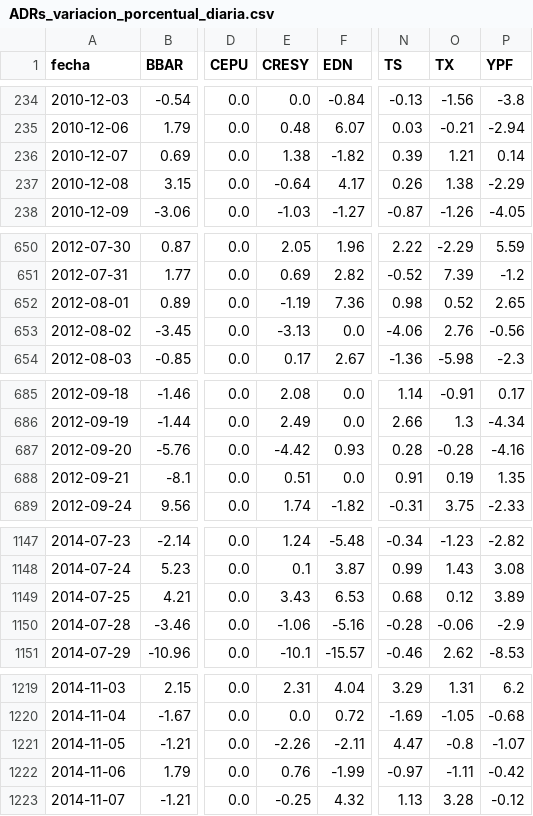
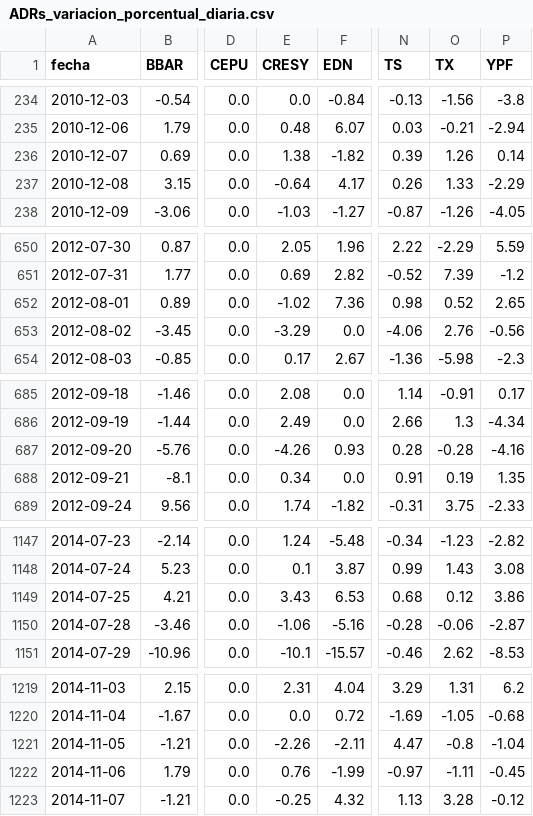
Before and after one commit to jesusrobles824/base-de-datos, a CSV file: ADRs_variacion_porcentual_diaria.csv, drawn as a sheet; only a part is shown, gaps mark what is left out; the diff covers the shown part only; the diff names each change by its address in the sheet, - before the commit and + after, or states it on an @@ line.

```diff
--- a/ADRs_variacion_porcentual_diaria.csv
+++ b/ADRs_variacion_porcentual_diaria.csv
-O236 (TX): 1.21
+O236 (TX): 1.26
-O237 (TX): 1.38
+O237 (TX): 1.33
-E652 (CRESY): -1.19
+E652 (CRESY): -1.02
-E653 (CRESY): -3.13
+E653 (CRESY): -3.29
-E687 (CRESY): -4.42
+E687 (CRESY): -4.26
-E688 (CRESY): 0.51
+E688 (CRESY): 0.34
-P1149 (YPF): 3.89
+P1149 (YPF): 3.86
-P1150 (YPF): -2.9
+P1150 (YPF): -2.87
-P1221 (YPF): -1.07
+P1221 (YPF): -1.04
-P1222 (YPF): -0.42
+P1222 (YPF): -0.45
```
Also changed, not shown: 8 edited cells elsewhere in this file, Precios_ADRs.csv.
